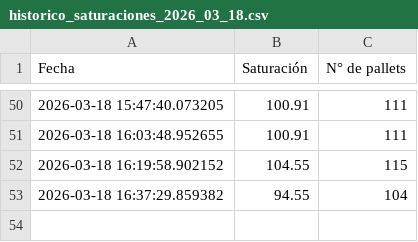
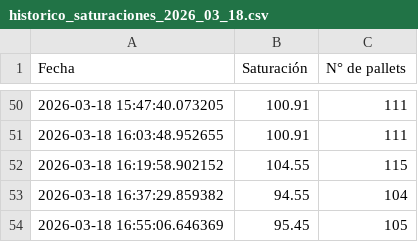
Before and after one commit to ErhickDiaz/COPIA-DASHBOARD_STREAMLIT_LOGISTIC, a CSV file: data/historico_saturaciones_2026_03_18.csv, drawn as a sheet; only a part is shown, gaps mark what is left out; the diff names each change by its address in the sheet, - before the commit and + after, or states it on an @@ line.

Commit message:
Actualización 2026-03-18 16:55:07.631617

```diff
--- a/data/historico_saturaciones_2026_03_18.csv
+++ b/data/historico_saturaciones_2026_03_18.csv
+row 54: 2026-03-18 16:55:06.646369 | 95.45 | 105
```
